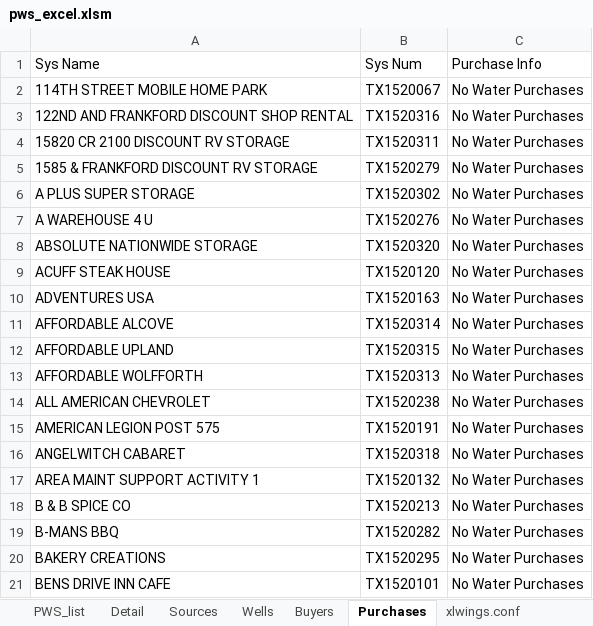
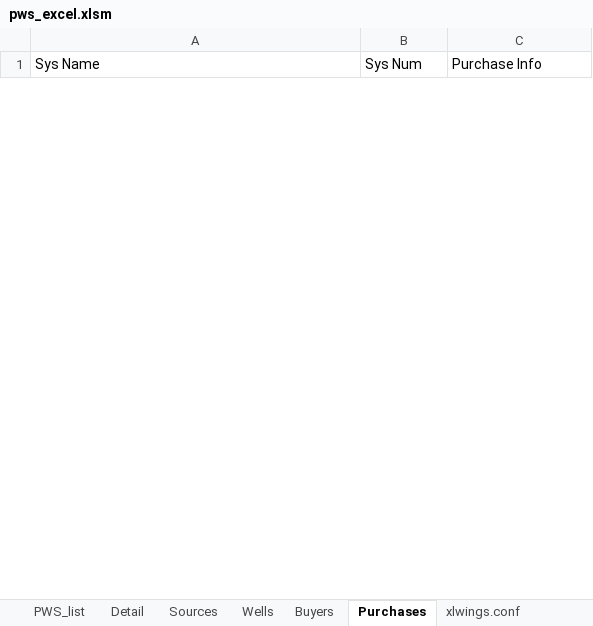
Before and after one commit to bthaman/pws_excel, an Excel workbook: pws_excel.xlsm, sheet Purchases, drawn as a sheet; only a part is shown; values as stored, in another font and other column widths than the file's, no borders; removed rows and columns are numbered as before the commit, all else as after; the diff covers the shown part only; the diff names each change by its address in the sheet, - before the commit and + after, or states it on an @@ line.

```diff
--- a/pws_excel.xlsm (sheet Purchases)
+++ b/pws_excel.xlsm (sheet Purchases)
-row 2: 114TH STREET MOBILE HOME PARK | TX1520067 | No Water Purchases
-row 3: 122ND AND FRANKFORD DISCOUNT SHOP RENTAL | TX1520316 | No Water Purchases
-row 4: 15820 CR 2100 DISCOUNT RV STORAGE | TX1520311 | No Water Purchases
-row 5: 1585 & FRANKFORD DISCOUNT RV STORAGE | TX1520279 | No Water Purchases
-row 6: A PLUS SUPER STORAGE | TX1520302 | No Water Purchases
-row 7: A WAREHOUSE 4 U | TX1520276 | No Water Purchases
-row 8: ABSOLUTE NATIONWIDE STORAGE | TX1520320 | No Water Purchases
-row 9: ACUFF STEAK HOUSE | TX1520120 | No Water Purchases
-row 10: ADVENTURES USA | TX1520163 | No Water Purchases
-row 11: AFFORDABLE ALCOVE | TX1520314 | No Water Purchases
-row 12: AFFORDABLE UPLAND | TX1520315 | No Water Purchases
-row 13: AFFORDABLE WOLFFORTH | TX1520313 | No Water Purchases
-row 14: ALL AMERICAN CHEVROLET | TX1520238 | No Water Purchases
-row 15: AMERICAN LEGION POST 575 | TX1520191 | No Water Purchases
-row 16: ANGELWITCH CABARET | TX1520318 | No Water Purchases
-row 17: AREA MAINT SUPPORT ACTIVITY 1 | TX1520132 | No Water Purchases
-row 18: B & B SPICE CO | TX1520213 | No Water Purchases
-row 19: B-MANS BBQ | TX1520282 | No Water Purchases
-row 20: BAKERY CREATIONS | TX1520295 | No Water Purchases
-row 21: BENS DRIVE INN CAFE | TX1520101 | No Water Purchases
```
Also changed, not shown: 12 added rows and 228 removed rows elsewhere in this sheet, sheet Wells, sheet Sources, sheet Detail, sheet PWS_list, sheet Buyers, hidden cells, charts or pictures, 1 other file.
